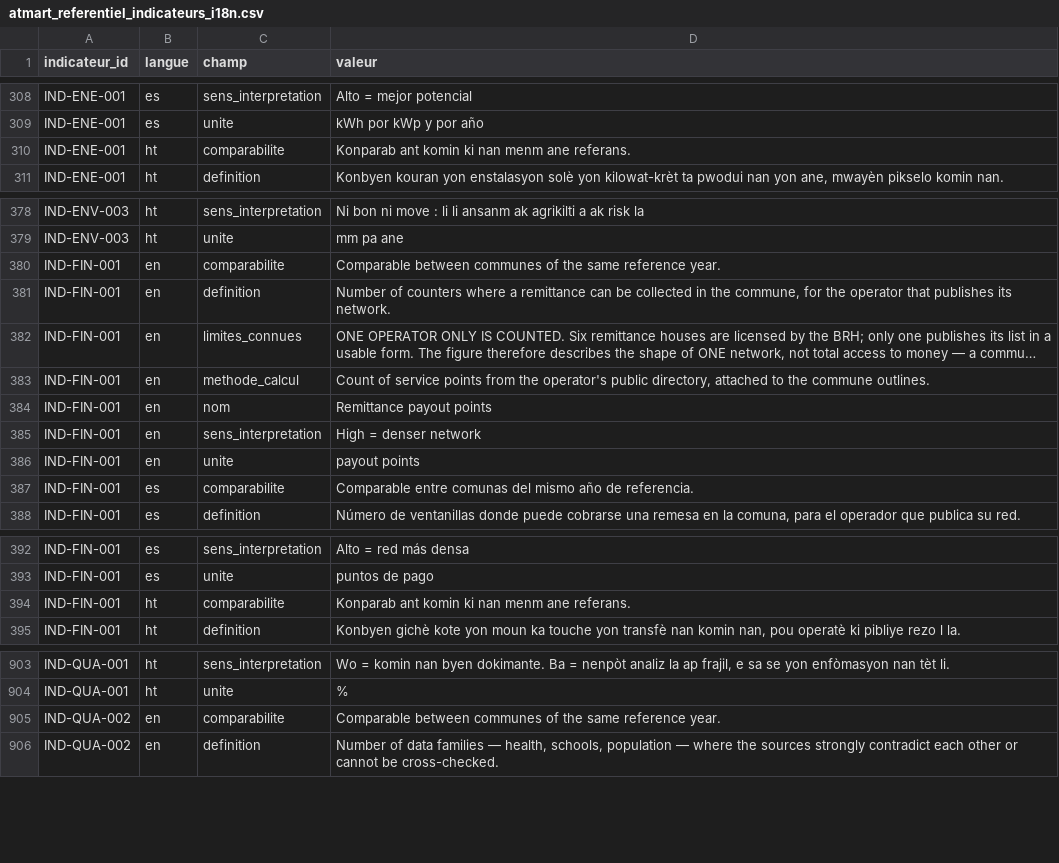
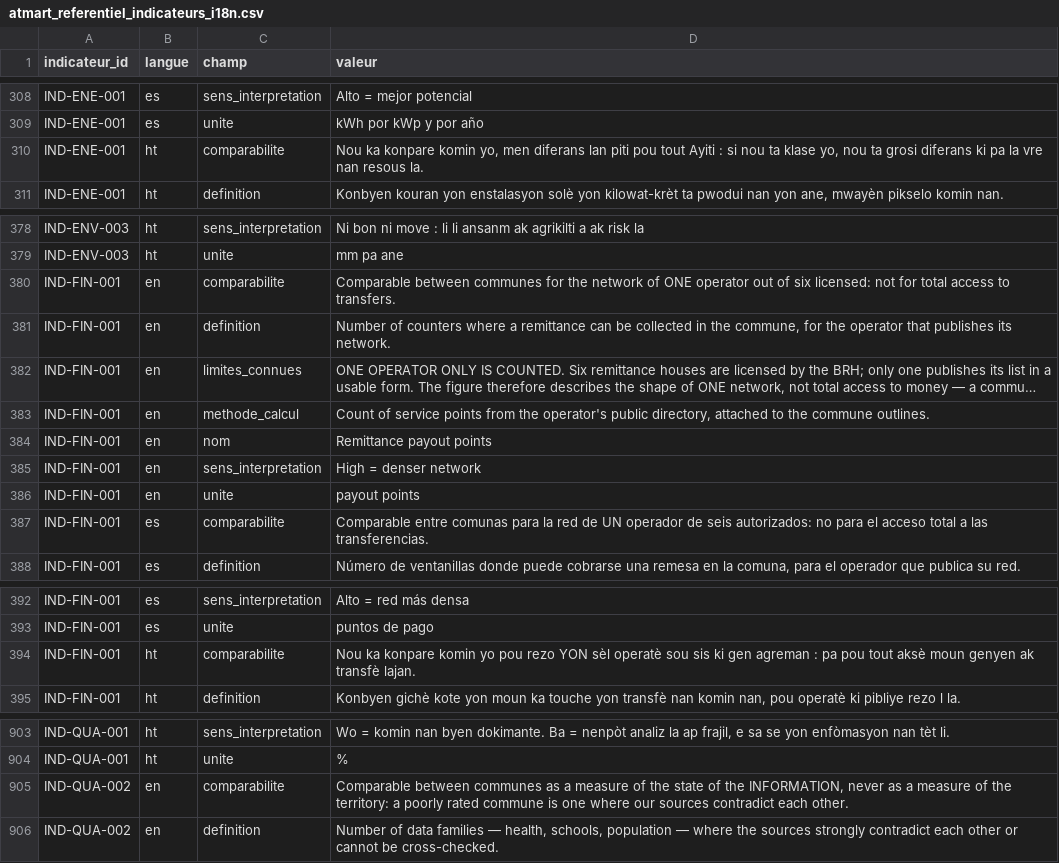
Before and after one commit to jwmyril/atmart-site, a CSV file: data/atmart_referentiel_indicateurs_i18n.csv, drawn as a sheet; only a part is shown, gaps mark what is left out; long unchanged cells end in …; the diff covers the shown part only.

```diff
--- a/data/atmart_referentiel_indicateurs_i18n.csv
+++ b/data/atmart_referentiel_indicateurs_i18n.csv
@@ -309,3 +309,3 @@ IND-ENE-001,es,sens_interpretation,Alto = mejor potencial
 IND-ENE-001,es,unite,kWh por kWp y por año
-IND-ENE-001,ht,comparabilite,Konparab ant komin ki nan menm ane referans.
+IND-ENE-001,ht,comparabilite,"Nou ka konpare komin yo, men diferans lan piti pou tout Ayiti : si nou ta klase yo, nou ta grosi diferans ki pa la vre nan resous la."
 IND-ENE-001,ht,definition,"Konbyen kouran yon enstalasyon solè yon kilowat-krèt ta pwodui nan yon ane, mwayèn pikselo komin nan."
@@ -379,3 +379,3 @@ IND-ENV-003,ht,sens_interpretation,Ni bon ni move : li li ansanm ak agrikilti a
 IND-ENV-003,ht,unite,mm pa ane
-IND-FIN-001,en,comparabilite,Comparable between communes of the same reference year.
+IND-FIN-001,en,comparabilite,Comparable between communes for the network of ONE operator out of six licensed: not for total access to transfers.
 IND-FIN-001,en,definition,"Number of counters where a remittance can be collected in the commune, for the operator that publishes its network."
@@ -386,3 +386,3 @@ IND-FIN-001,en,sens_interpretation,High = denser network
 IND-FIN-001,en,unite,payout points
-IND-FIN-001,es,comparabilite,Comparable entre comunas del mismo año de referencia.
+IND-FIN-001,es,comparabilite,Comparable entre comunas para la red de UN operador de seis autorizados: no para el acceso total a las transferencias.
 IND-FIN-001,es,definition,"Número de ventanillas donde puede cobrarse una remesa en la comuna, para el operador que publica su red."
@@ -393,3 +393,3 @@ IND-FIN-001,es,sens_interpretation,Alto = red más densa
 IND-FIN-001,es,unite,puntos de pago
-IND-FIN-001,ht,comparabilite,Konparab ant komin ki nan menm ane referans.
+IND-FIN-001,ht,comparabilite,Nou ka konpare komin yo pou rezo YON sèl operatè sou sis ki gen agreman : pa pou tout aksè moun genyen ak transfè lajan.
 IND-FIN-001,ht,definition,"Konbyen gichè kote yon moun ka touche yon transfè nan komin nan, pou operatè ki pibliye rezo l la."
@@ -904,3 +904,3 @@ IND-QUA-001,ht,sens_interpretation,"Wo = komin nan byen dokimante. Ba = nenpòt
 IND-QUA-001,ht,unite,%
-IND-QUA-002,en,comparabilite,Comparable between communes of the same reference year.
+IND-QUA-002,en,comparabilite,"Comparable between communes as a measure of the state of the INFORMATION, never as a measure of the territory: a poorly rated commune is one where our sources contradict each other."
 IND-QUA-002,en,definition,"Number of data families — health, schools, population — where the sources strongly contradict each other or cannot be cross-checked."
```
Also changed, not shown: 22 edited cells elsewhere in this file, data/atmart_referentiel_indicateurs.csv, 22 other files.
